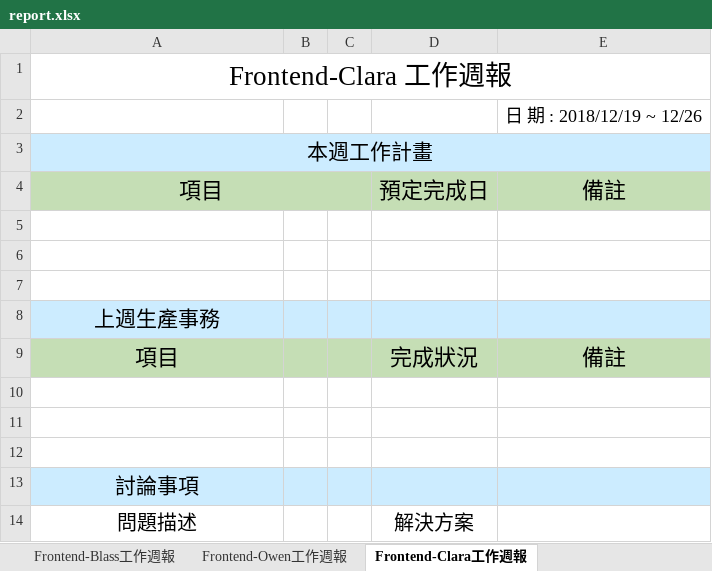
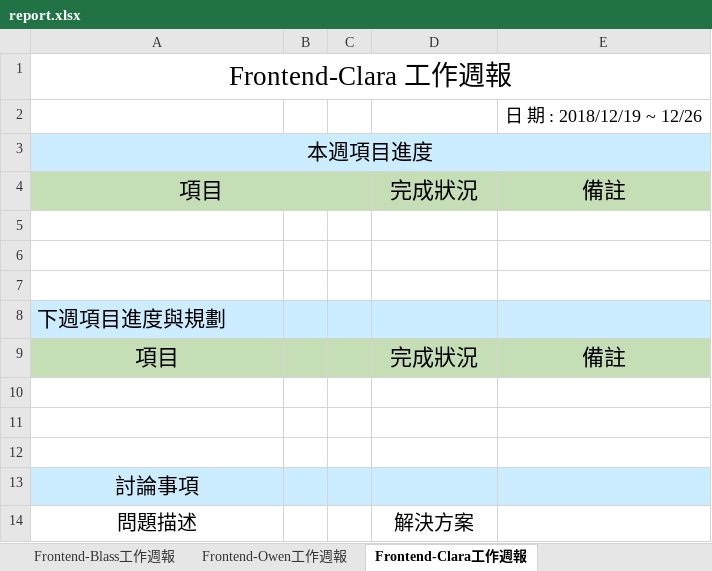
Before and after one commit to blesscat/chat_bot, an Excel workbook: app/modules/report.xlsx, sheet Frontend-Clara工作週報, drawn as a sheet; values as stored, in another font and other column widths than the file's, no borders; the diff names each change by its address in the sheet, - before the commit and + after, or states it on an @@ line.

```diff
--- a/app/modules/report.xlsx (sheet Frontend-Clara工作週報)
+++ b/app/modules/report.xlsx (sheet Frontend-Clara工作週報)
-A3: 本週工作計畫
+A3: 本週項目進度
-D4: 預定完成日
+D4: 完成狀況
-A8: 上週生產事務
+A8: 下週項目進度與規劃
-A8 alignment: center
+A8 alignment: left
```
Also changed, not shown: sheet Frontend-Blass工作週報, sheet Frontend-Owen工作週報, other sheet tabs, 10 other files.
